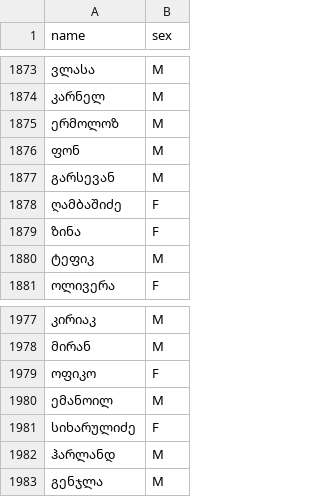
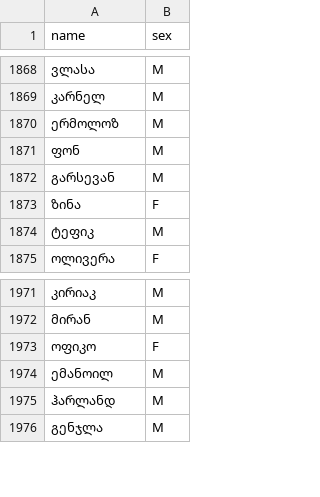
Before and after one commit to Tornike-Skhulukhia/useful_data, a CSV file: georgian_names_and_surnames/georgian_names_sorted_by_popularity.csv, drawn as a sheet; only a part is shown, gaps mark what is left out; the diff covers the shown part only; the diff names each change by its address in the sheet, - before the commit and + after, or states it on an @@ line.

```diff
--- a/georgian_names_and_surnames/georgian_names_sorted_by_popularity.csv
+++ b/georgian_names_and_surnames/georgian_names_sorted_by_popularity.csv
-row 1878: ღამბაშიძე | F
-row 1981: სიხარულიძე | F
```
Also changed, not shown: 5 removed rows elsewhere in this file.
